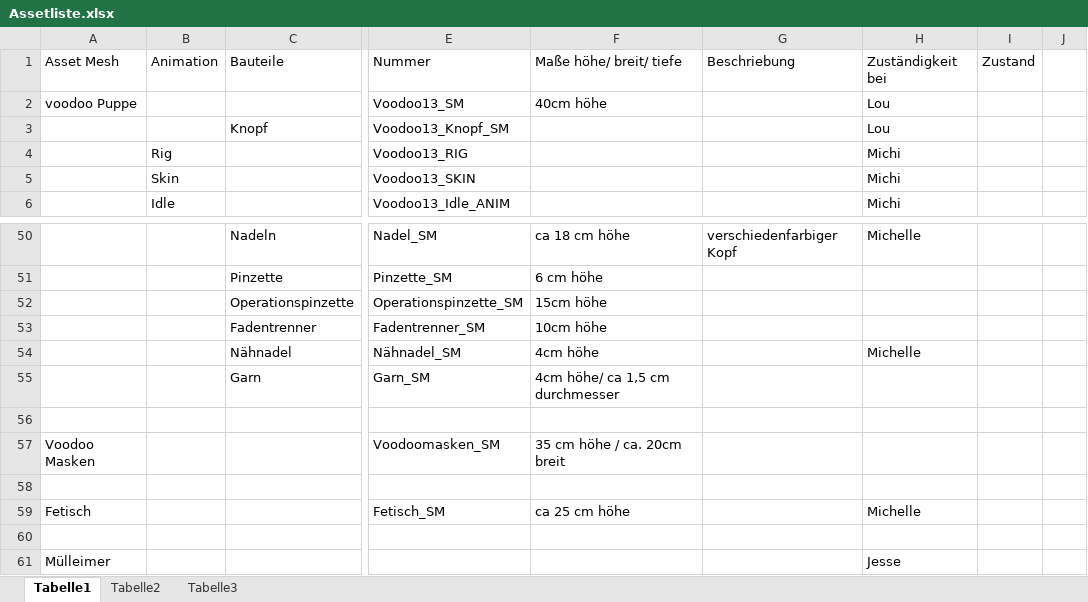
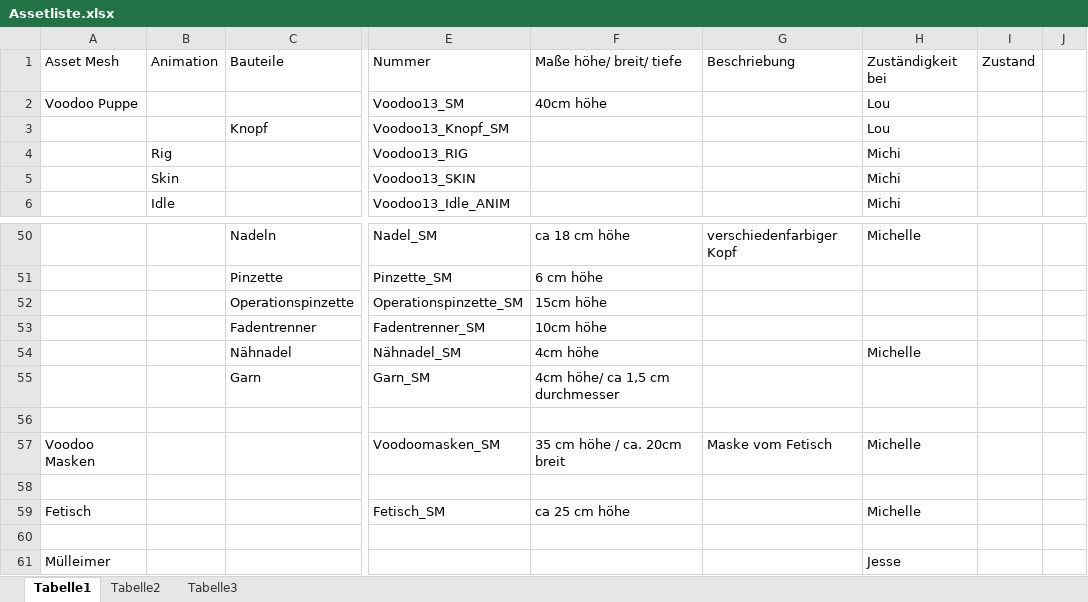
Before and after one commit to ArtjomProGrammer/Voodoo, an Excel workbook: _Artbible/Assetliste.xlsx, sheet Tabelle1, drawn as a sheet; only a part is shown, gaps mark what is left out; values as stored, in another font and other column widths than the file's, no cell formats; the diff names each change by its address in the sheet, - before the commit and + after, or states it on an @@ line.

Commit message:
Assetliste

```diff
--- a/_Artbible/Assetliste.xlsx (sheet Tabelle1)
+++ b/_Artbible/Assetliste.xlsx (sheet Tabelle1)
-A2: voodoo Puppe
+A2: Voodoo Puppe
-G57: (empty)
+G57: Maske vom Fetisch
-H57: (empty)
+H57: Michelle
```
Also changed, not shown: cell formats, 1 other file.
